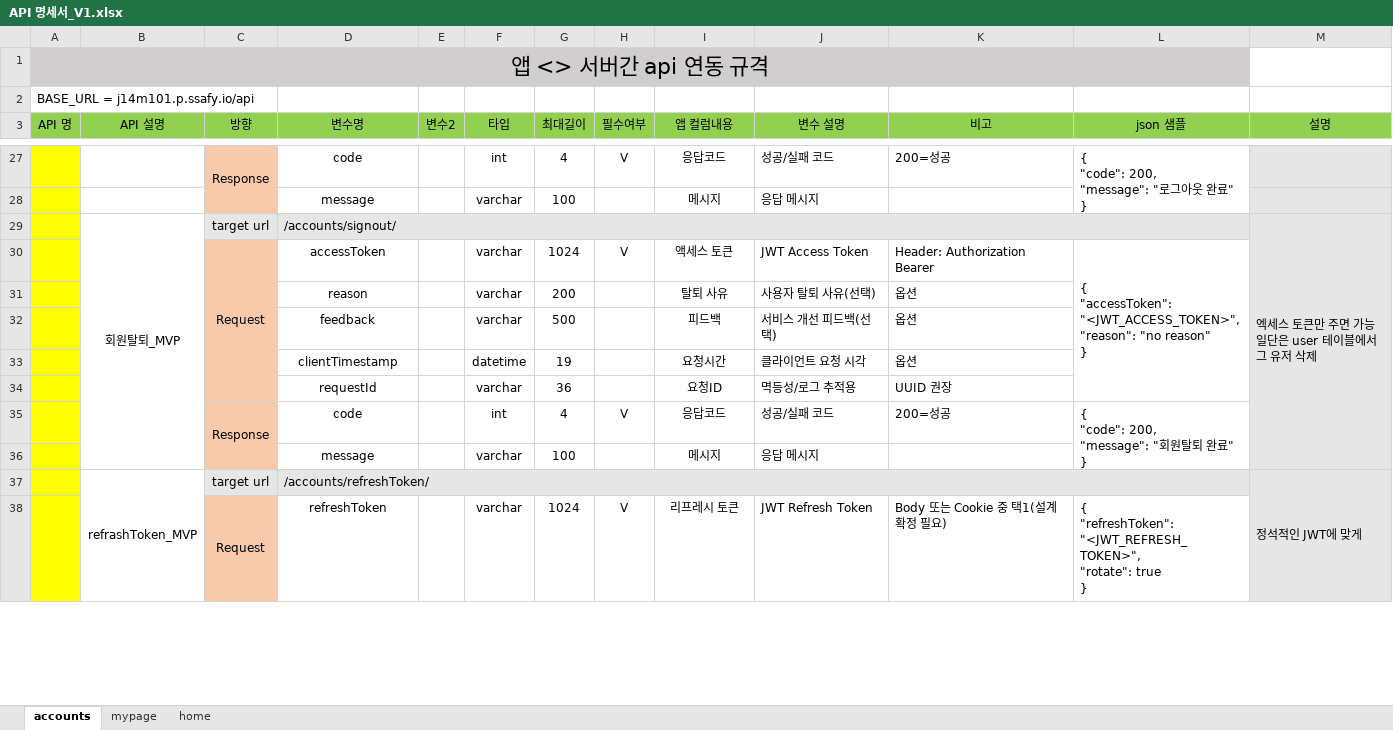
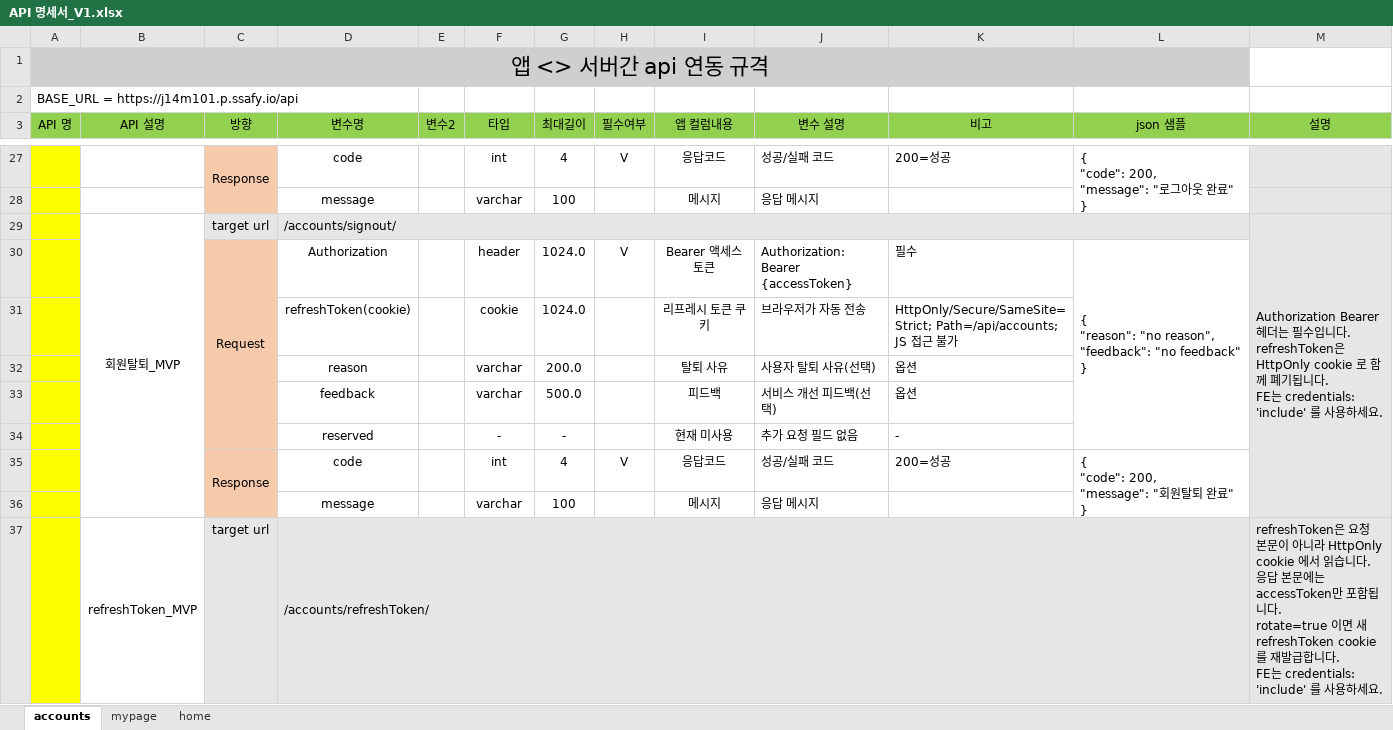
Before and after one commit to py9245/hairddae, an Excel workbook: BE/API 명세서_V1.xlsx, sheet accounts, drawn as a sheet; only a part is shown, gaps mark what is left out; values as stored, in another font and other column widths than the file's, no borders; charts and pictures not drawn; removed rows and columns are numbered as before the commit, all else as after; ↵ is a line break in a cell; the diff covers the shown part only; the diff names each change by its address in the sheet, - before the commit and + after, or states it on an @@ line.

```diff
--- a/BE/API 명세서_V1.xlsx (sheet accounts)
+++ b/BE/API 명세서_V1.xlsx (sheet accounts)
-A2 (API 명): BASE_URL = j14m101.p.ssafy.io/api
+A2 (API 명): BASE_URL = https://j14m101.p.ssafy.io/api
-M29 (설명): 엑세스 토큰만 주면 가능 ↵ 일단은 user 테이블에서 그 유저 삭제
+M29 (설명): Authorization Bearer 헤더는 필수입니다. ↵ refreshToken은 HttpOnly cookie 로 함께 폐기됩니다. ↵ FE는 credentials: 'include' 를 사용하세요.
-row 30:  |  | Request | accessToken |  | varchar | 1024 | V | 액세스 토큰 | JWT Access Token | Header: Authorization Bearer | { ↵ "accessToken": "<JWT_ACCESS_TOKEN>", ↵ "reason": "no reason" ↵ }
+row 30:  |  | Request | Authorization |  | header | 1024.0 | V | Bearer 액세스 토큰 | Authorization: Bearer {accessToken} | 필수 | { ↵ "reason": "no reason", ↵ "feedback": "no feedback" ↵ }
+row 31:  |  |  | refreshToken(cookie) |  | cookie | 1024.0 |  | 리프레시 토큰 쿠키 | 브라우저가 자동 전송 | HttpOnly/Secure/SameSite=Strict; Path=/api/accounts; JS 접근 불가
-G32 (최대길이): 200
+G32 (최대길이): 200.0
-G33 (최대길이): 500
+G33 (최대길이): 500.0
-row 33:  |  |  | clientTimestamp |  | datetime | 19 |  | 요청시간 | 클라이언트 요청 시각 | 옵션
-row 34:  |  |  | requestId |  | varchar | 36 |  | 요청ID | 멱등성/로그 추적용 | UUID 권장
+row 34:  |  |  | reserved |  | - | - |  | 현재 미사용 | 추가 요청 필드 없음 | -
-B37 (API 설명): refrashToken_MVP
+B37 (API 설명): refreshToken_MVP
-M37 (설명): 정석적인 JWT에 맞게
+M37 (설명): refreshToken은 요청 본문이 아니라 HttpOnly cookie 에서 읽습니다. ↵ 응답 본문에는 accessToken만 포함됩니다. ↵ rotate=true 이면 새 refreshToken cookie 를 재발급합니다. ↵ FE는 credentials: 'include' 를 사용하세요.
-row 38:  |  | Request | refreshToken |  | varchar | 1024 | V | 리프레시 토큰 | JWT Refresh Token | Body 또는 Cookie 중 택1(설계확정 필요) | { ↵ "refreshToken": "<JWT_REFRESH_TOKEN>", ↵ "rotate": true ↵ }
```
Also changed, not shown: 12 added rows, 11 removed rows and 12 edited cells elsewhere in this sheet, sheet home, sheet mypage, 57 other files.
